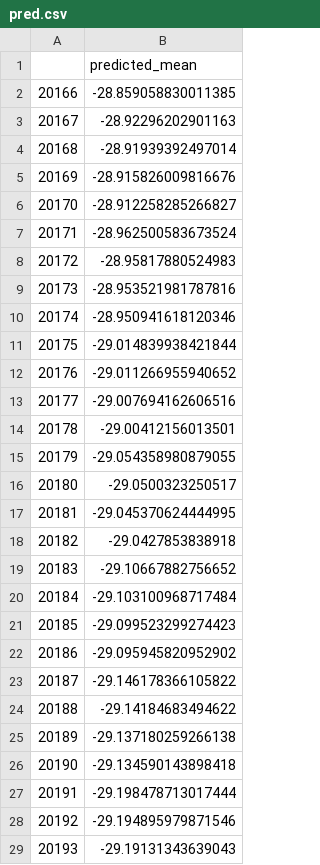
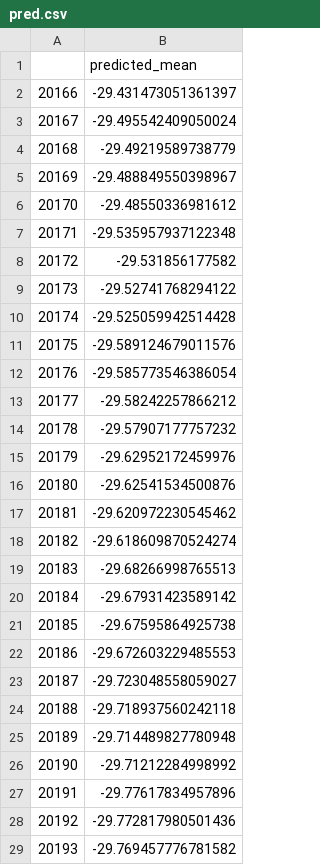
Before and after one commit to AYUSHSURYAVANSHI/Moisture-Prediction-project, a CSV file: pred.csv, drawn as a sheet; only a part is shown; the diff covers the shown part only.

```diff
--- a/pred.csv
+++ b/pred.csv
@@ -1,29 +1,29 @@
 ,predicted_mean
-20166,-28.859058830011385
-20167,-28.92296202901163
-20168,-28.91939392497014
-20169,-28.915826009816676
-20170,-28.912258285266827
-20171,-28.962500583673524
-20172,-28.95817880524983
-20173,-28.953521981787816
-20174,-28.950941618120346
-20175,-29.014839938421844
-20176,-29.011266955940652
-20177,-29.007694162606516
-20178,-29.00412156013501
-20179,-29.054358980879055
-20180,-29.0500323250517
-20181,-29.045370624444995
-20182,-29.0427853838918
-20183,-29.10667882756652
-20184,-29.103100968717484
-20185,-29.099523299274423
-20186,-29.095945820952902
-20187,-29.146178366105822
-20188,-29.14184683494622
-20189,-29.137180259266138
-20190,-29.134590143898418
-20191,-29.198478713017444
-20192,-29.194895979871546
-20193,-29.19131343639043
+20166,-29.431473051361397
+20167,-29.495542409050024
+20168,-29.49219589738779
+20169,-29.488849550398967
+20170,-29.48550336981612
+20171,-29.535957937122348
+20172,-29.531856177582
+20173,-29.52741768294122
+20174,-29.525059942514428
+20175,-29.589124679011576
+20176,-29.585773546386054
+20177,-29.58242257866212
+20178,-29.57907177757232
+20179,-29.62952172459976
+20180,-29.62541534500876
+20181,-29.620972230545462
+20182,-29.618609870524274
+20183,-29.68266998765513
+20184,-29.67931423589142
+20185,-29.67595864925738
+20186,-29.672603229485553
+20187,-29.723048558059027
+20188,-29.718937560242118
+20189,-29.714489827780948
+20190,-29.71212284998992
+20191,-29.77617834957896
+20192,-29.772817980501436
+20193,-29.769457776781582
```
Also changed, not shown: 8 edited cells elsewhere in this file, 9 other files.
